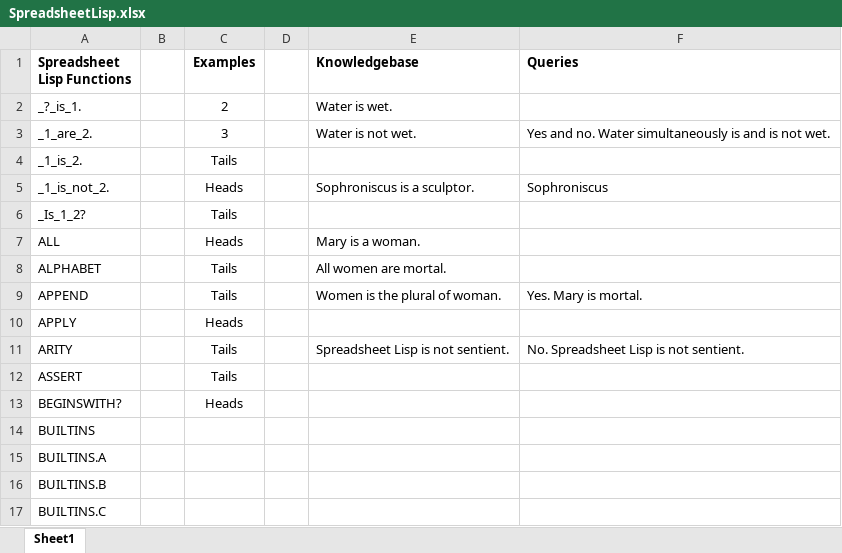
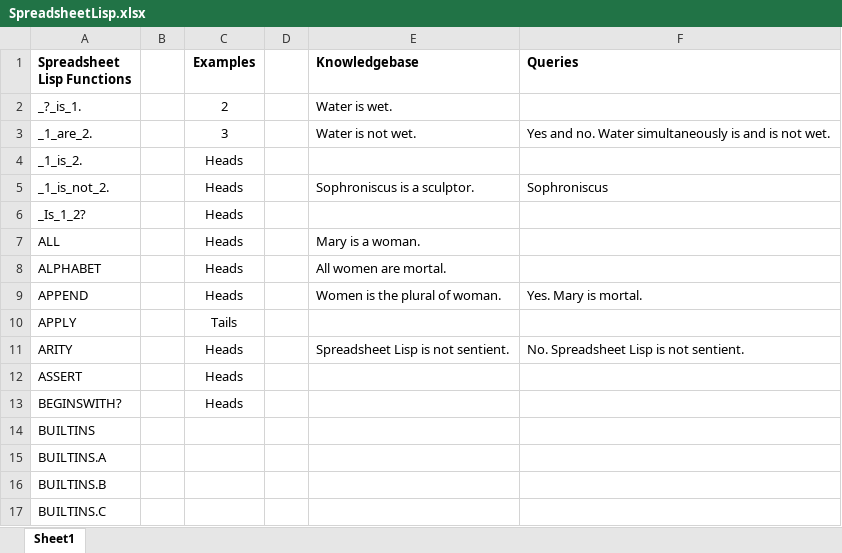
Before and after one commit to Spreadsheet-Institute/Spreadsheet-Institute, an Excel workbook: lisp/SpreadsheetLisp.xlsx, sheet Sheet1, drawn as a sheet; only a part is shown; values as stored, in another font and other column widths than the file's, no borders; the diff names each change by its address in the sheet, - before the commit and + after, or states it on an @@ line.

```diff
--- a/lisp/SpreadsheetLisp.xlsx (sheet Sheet1)
+++ b/lisp/SpreadsheetLisp.xlsx (sheet Sheet1)
-C4 (Examples): Tails
+C4 (Examples): Heads
-C6 (Examples): Tails
+C6 (Examples): Heads
-C8:C9 (Examples): Tails
+C8:C9 (Examples): Heads
-C10 (Examples): Heads
+C10 (Examples): Tails
-C11:C12 (Examples): Tails
+C11:C12 (Examples): Heads
```
Also changed, not shown: 4 other files.
